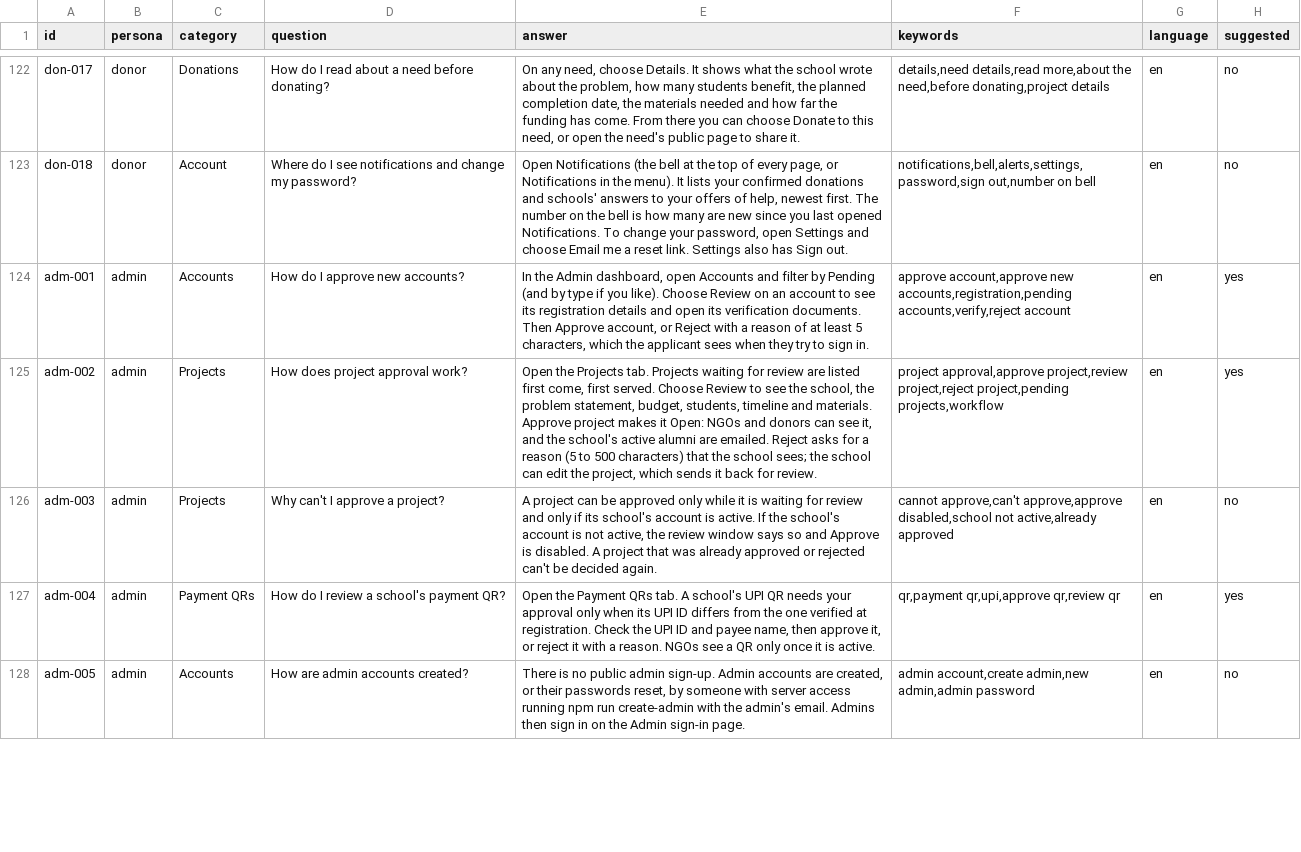
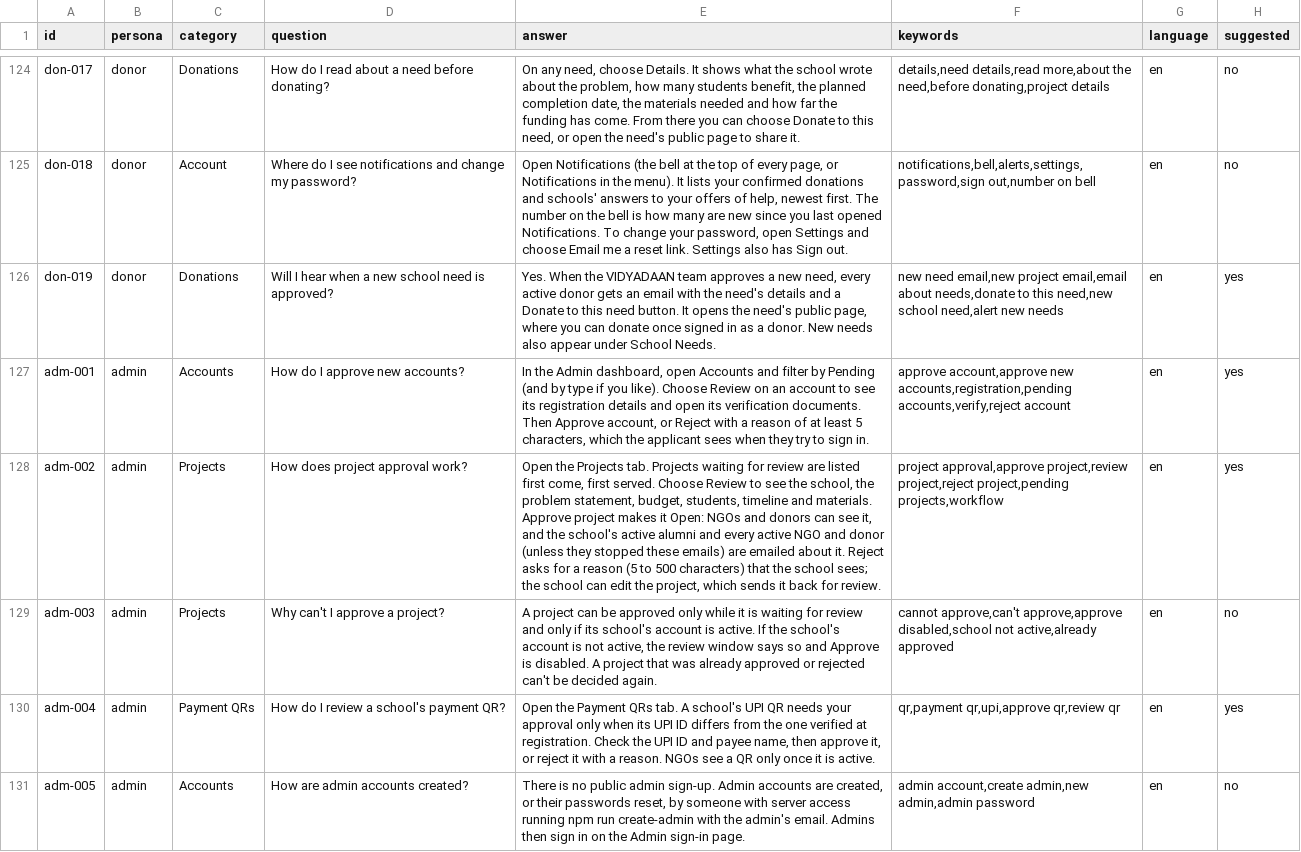
Before and after one commit to karthikshetty63/vidyaadaan1, a CSV file: knowledge/vidyadaan_knowledge.csv, drawn as a sheet; only a part is shown, gaps mark what is left out; addresses are those after the commit; the diff covers the shown part only; the diff names each change by its address in the sheet, - before the commit and + after, or states it on an @@ line.

```diff
--- a/knowledge/vidyadaan_knowledge.csv
+++ b/knowledge/vidyadaan_knowledge.csv
+row 126: don-019 | donor | Donations | Will I hear when a new school need is approved? | Yes. When the VIDYADAAN team approves a new need, every active donor gets an email with the need's details and a Donate to this need button. It opens the need's public page, where you can donate once signed in as a donor. New needs also appear under School Needs. | new need email,new project email,email about needs,donate to this need,new school need,alert new needs | en | yes
-E128 (answer): …active alumni are emailed. Reject asks…
+E128 (answer): …active alumni and every active NGO and donor (unless they stopped these emails) are emailed about it. Reject asks…
```
Also changed, not shown: 2 added rows and 4 edited cells elsewhere in this file, 24 other files.
